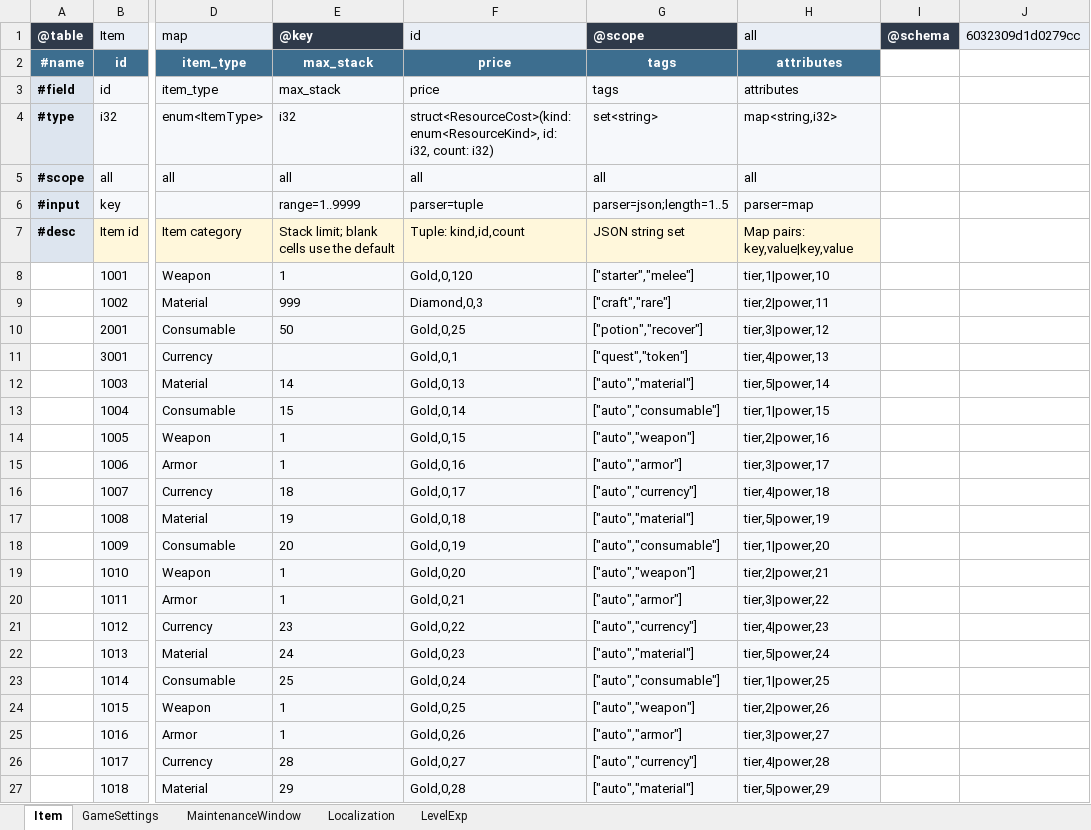
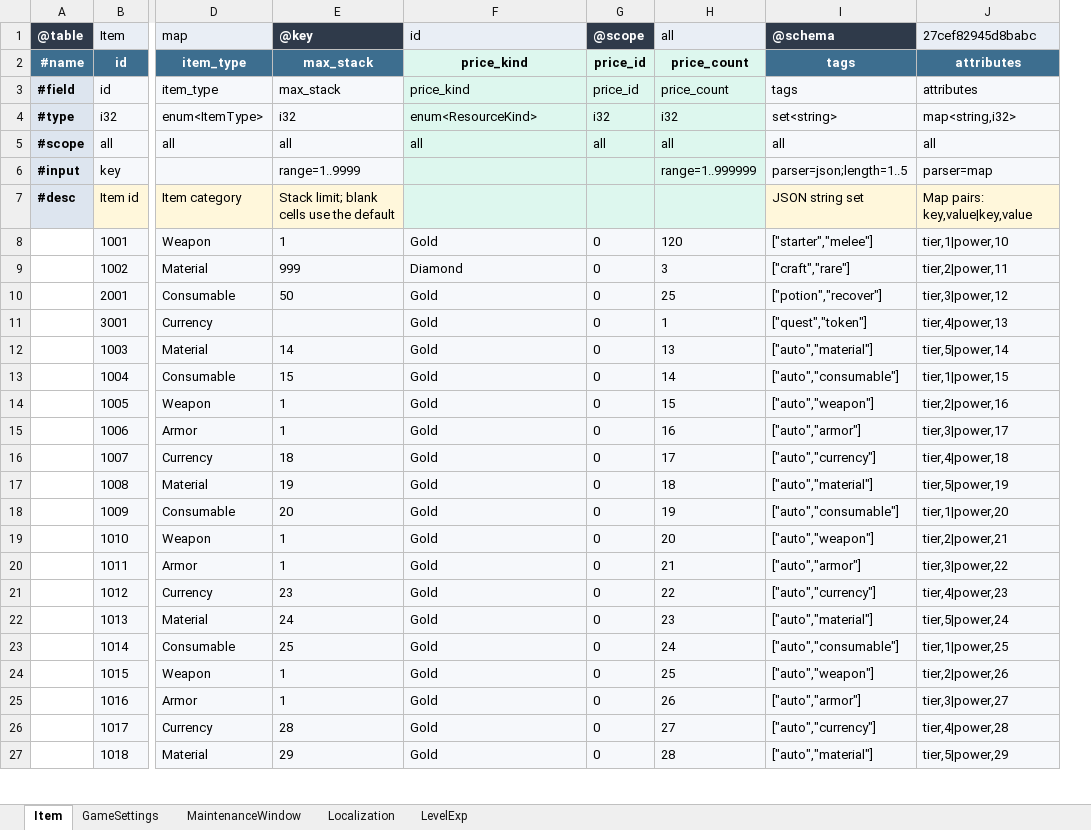
Before and after one commit to realm-labs/sora, an Excel workbook: examples/showcase/data/Core.xlsx, sheet Item, drawn as a sheet; only a part is shown, gaps mark what is left out; values as stored, in another font and other column widths than the file's, no borders; removed rows and columns are numbered as before the commit, all else as after; the diff covers the shown part only; the diff names each change by its address in the sheet, - before the commit and + after, or states it on an @@ line.

```diff
--- a/examples/showcase/data/Core.xlsx (sheet Item)
+++ b/examples/showcase/data/Core.xlsx (sheet Item)
+column G (@scope), rows 2-27: price_id | price_id | i32 | all |  |  | 0 | 0 | 0 | 0 | 0 | 0 | 0 | 0 | 0 | 0 | 0 | 0 | 0 | 0 | 0 | 0 | 0 | 0 | 0 | 0
+column H (all), rows 2-27: price_count | price_count | i32 | all | range=1..999999 |  | 120 | 3 | 25 | 1 | 13 | 14 | 15 | 16 | 17 | 18 | 19 | 20 | 21 | 22 | 23 | 24 | 25 | 26 | 27 | 28
-column I (@schema), empty
-column J (6032309d1d0279cc), empty
-I1: @scope
+I1: @schema
-J1: all
+J1: 27cef82945d8babc
-F2:F3 (id): price
+F2:F3 (id): price_kind
@@ F2 fill: #3D6E8F → #DDF7EE, text colour: #FFFFFF → black @@
-F3:F6 fill: #F6F8FB
+F3:F6 fill: #DDF7EE
-F4 (id): struct<ResourceCost>(kind: enum<ResourceKind>, id: i32, count: i32)
+F4 (id): enum<ResourceKind>
-F6 (id): parser=tuple
+F6 (id): (empty)
-F7 (id): Tuple: kind,id,count
+F7 (id): (empty)
-F7 fill: #FFF7DB
+F7 fill: #DDF7EE
-F8 (id): Gold,0,120
+F8 (id): Gold
-F9 (id): Diamond,0,3
+F9 (id): Diamond
-F10 (id): Gold,0,25
+F10 (id): Gold
-F11 (id): Gold,0,1
+F11 (id): Gold
-F12 (id): Gold,0,13
+F12 (id): Gold
-F13 (id): Gold,0,14
+F13 (id): Gold
-F14 (id): Gold,0,15
+F14 (id): Gold
-F15 (id): Gold,0,16
+F15 (id): Gold
-F16 (id): Gold,0,17
+F16 (id): Gold
-F17 (id): Gold,0,18
+F17 (id): Gold
-F18 (id): Gold,0,19
+F18 (id): Gold
-F19 (id): Gold,0,20
+F19 (id): Gold
-F20 (id): Gold,0,21
+F20 (id): Gold
-F21 (id): Gold,0,22
+F21 (id): Gold
-F22 (id): Gold,0,23
+F22 (id): Gold
-F23 (id): Gold,0,24
+F23 (id): Gold
-F24 (id): Gold,0,25
+F24 (id): Gold
-F25 (id): Gold,0,26
+F25 (id): Gold
-F26 (id): Gold,0,27
+F26 (id): Gold
-F27 (id): Gold,0,28
+F27 (id): Gold
```
Also changed, not shown: 102 edited cells elsewhere in this sheet, examples/showcase/data/Battle.xlsx, examples/showcase/data/Complex.xlsx, 57 other files.
